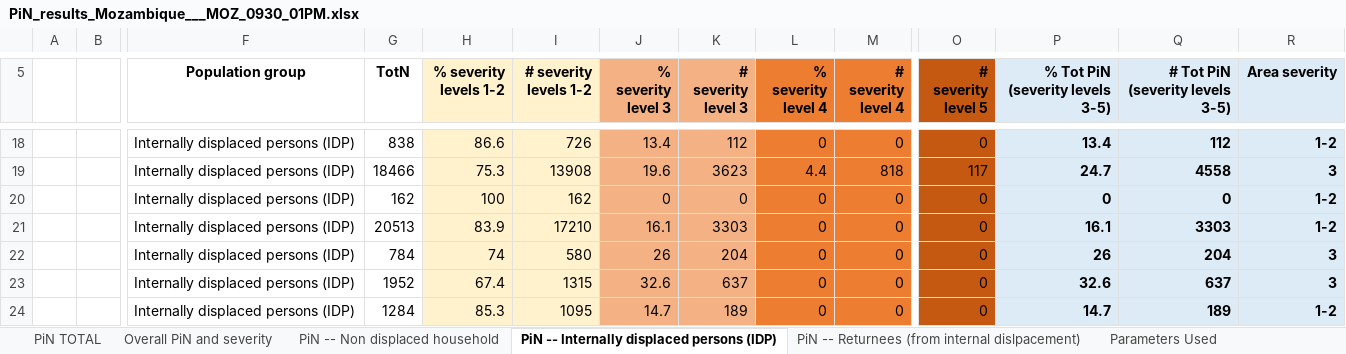
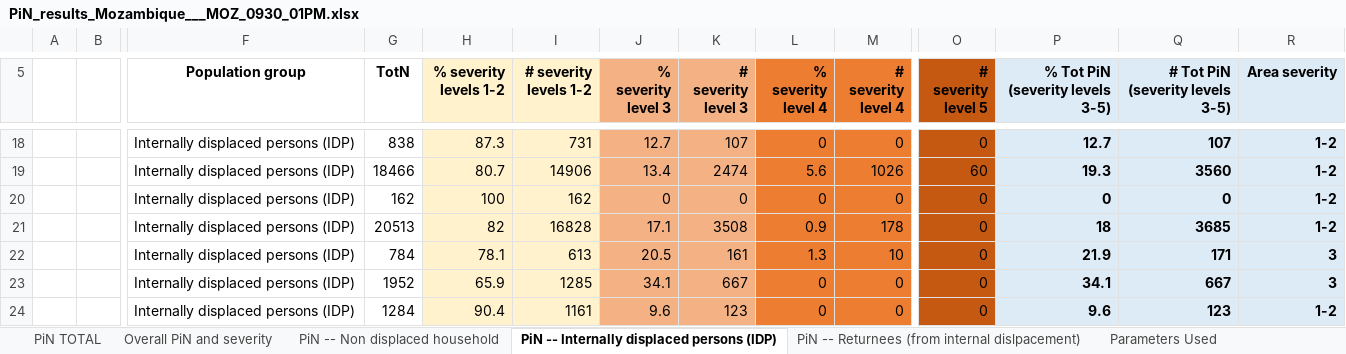
Before and after one commit to Global-Education-Cluster-PiN/pin-calculation-app, an Excel workbook: platform_PiN_output/Mozambique___MOZ/PiN_results_Mozambique___MOZ_0930_01PM.xlsx, sheet PiN -- Internally displaced persons (IDP), drawn as a sheet; only a part is shown, gaps mark what is left out; values as stored, in another font and other column widths than the file's, no borders; removed rows and columns are numbered as before the commit, all else as after; rows hold the shown columns only; the diff covers the shown part only; the diff names each change by its address in the sheet, - before the commit and + after, or states it on an @@ line.

```diff
--- a/platform_PiN_output/Mozambique___MOZ/PiN_results_Mozambique___MOZ_0930_01PM.xlsx (sheet PiN -- Internally displaced persons (IDP))
+++ b/platform_PiN_output/Mozambique___MOZ/PiN_results_Mozambique___MOZ_0930_01PM.xlsx (sheet PiN -- Internally displaced persons (IDP))
-H18 (% severity levels 1-2): 86.6
+H18 (% severity levels 1-2): 87.3
-I18 (# severity levels 1-2): 726
+I18 (# severity levels 1-2): 731
-J18 (% severity level 3): 13.4
+J18 (% severity level 3): 12.7
-K18 (# severity level 3): 112
+K18 (# severity level 3): 107
-P18 (% Tot PiN (severity levels 3-5)): 13.4
+P18 (% Tot PiN (severity levels 3-5)): 12.7
-Q18 (# Tot PiN (severity levels 3-5)): 112
+Q18 (# Tot PiN (severity levels 3-5)): 107
-row 19:  |  | Internally displaced persons (IDP) | 18466 | 75.3 | 13908 | 19.6 | 3623 | 4.4 | 818 | 117 | 24.7 | 4558 | 3
+row 19:  |  | Internally displaced persons (IDP) | 18466 | 80.7 | 14906 | 13.4 | 2474 | 5.6 | 1026 | 60 | 19.3 | 3560 | 1-2
-row 21:  |  | Internally displaced persons (IDP) | 20513 | 83.9 | 17210 | 16.1 | 3303 | 0 | 0 | 0 | 16.1 | 3303 | 1-2
-row 22:  |  | Internally displaced persons (IDP) | 784 | 74 | 580 | 26 | 204 | 0 | 0 | 0 | 26 | 204 | 3
+row 21:  |  | Internally displaced persons (IDP) | 20513 | 82 | 16828 | 17.1 | 3508 | 0.9 | 178 | 0 | 18 | 3685 | 1-2
+row 22:  |  | Internally displaced persons (IDP) | 784 | 78.1 | 613 | 20.5 | 161 | 1.3 | 10 | 0 | 21.9 | 171 | 3
-H23 (% severity levels 1-2): 67.4
+H23 (% severity levels 1-2): 65.9
-I23 (# severity levels 1-2): 1315
+I23 (# severity levels 1-2): 1285
-J23 (% severity level 3): 32.6
+J23 (% severity level 3): 34.1
-K23 (# severity level 3): 637
+K23 (# severity level 3): 667
-P23 (% Tot PiN (severity levels 3-5)): 32.6
+P23 (% Tot PiN (severity levels 3-5)): 34.1
-Q23 (# Tot PiN (severity levels 3-5)): 637
+Q23 (# Tot PiN (severity levels 3-5)): 667
-H24 (% severity levels 1-2): 85.3
+H24 (% severity levels 1-2): 90.4
-I24 (# severity levels 1-2): 1095
+I24 (# severity levels 1-2): 1161
-J24 (% severity level 3): 14.7
+J24 (% severity level 3): 9.6
-K24 (# severity level 3): 189
+K24 (# severity level 3): 123
-P24 (% Tot PiN (severity levels 3-5)): 14.7
+P24 (% Tot PiN (severity levels 3-5)): 9.6
-Q24 (# Tot PiN (severity levels 3-5)): 189
+Q24 (# Tot PiN (severity levels 3-5)): 123
```
Also changed, not shown: 9 added rows, 9 removed rows and 12 edited cells elsewhere in this sheet, sheet Overall PiN and severity, sheet PiN -- Non displaced household, sheet PiN -- Returnees (from internal dislpacement), sheet PiN TOTAL, sheet Parameters Used.
